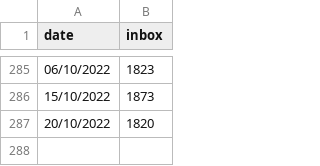
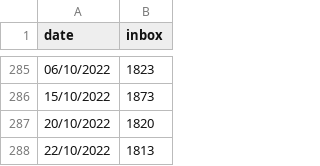
Before and after one commit to guillaumemoreau/inbox, a CSV file: inbox.csv, drawn as a sheet; only a part is shown, gaps mark what is left out; the diff names each change by its address in the sheet, - before the commit and + after, or states it on an @@ line.

Commit message:
Update inbox.csv

```diff
--- a/inbox.csv
+++ b/inbox.csv
+row 288: 22/10/2022 | 1813
```
